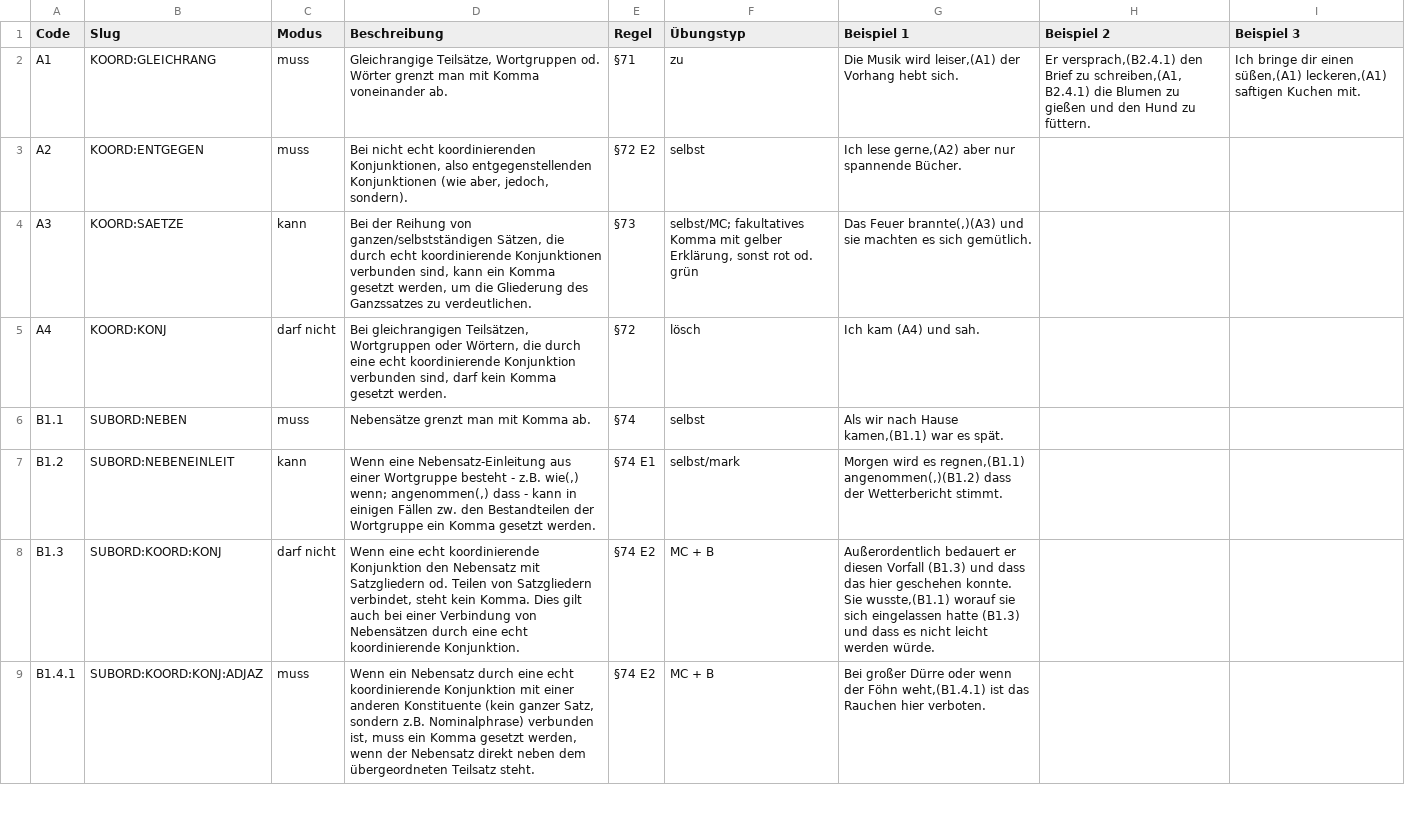
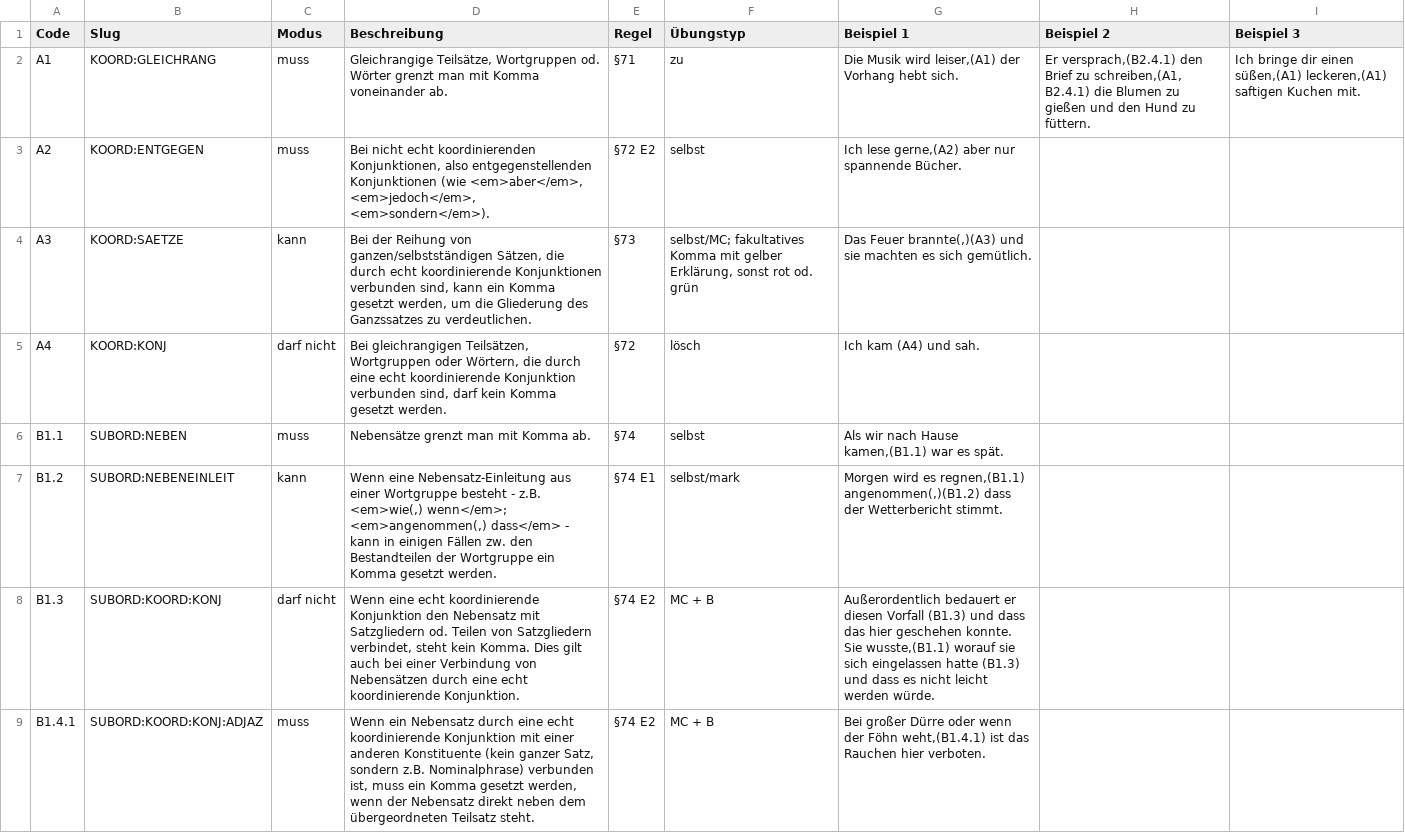
Before and after one commit to tthelen/interpunct, a CSV file: kommaregeln.csv, drawn as a sheet; only a part is shown; the diff covers the shown part only.

```diff
--- a/kommaregeln.csv
+++ b/kommaregeln.csv
@@ -2,3 +2,3 @@ Code,Slug,Modus,Beschreibung,Regel,Übungstyp,Beispiel 1,Beispiel 2,Beispiel 3
 A1,KOORD:GLEICHRANG,muss,"Gleichrangige Teilsätze, Wortgruppen od. Wörter grenzt man mit Komma voneinander ab.",§71,zu,"Die Musik wird leiser,(A1) der Vorhang hebt sich."," Er versprach,(B2.4.1) den Brief zu schreiben,(A1, B2.4.1) die Blumen zu gießen und den Hund zu füttern.","Ich bringe dir einen süßen,(A1) leckeren,(A1) saftigen Kuchen mit."
-A2,KOORD:ENTGEGEN,muss,"Bei nicht echt koordinierenden Konjunktionen, also entgegenstellenden Konjunktionen (wie aber, jedoch, sondern).",§72 E2,selbst,"Ich lese gerne,(A2) aber nur spannende Bücher. ",,
+A2,KOORD:ENTGEGEN,muss,"Bei nicht echt koordinierenden Konjunktionen, also entgegenstellenden Konjunktionen (wie <em>aber</em>, <em>jedoch</em>, <em>sondern</em>).",§72 E2,selbst,"Ich lese gerne,(A2) aber nur spannende Bücher. ",,
 A3,KOORD:SAETZE,kann,"Bei der Reihung von ganzen/selbstständigen Sätzen, die durch echt koordinierende Konjunktionen verbunden sind, kann ein Komma gesetzt werden, um die Gliederung des Ganzssatzes zu verdeutlichen.",§73,"selbst/MC; fakultatives Komma mit gelber Erklärung, sonst rot od. grün","Das Feuer brannte(,)(A3) und sie machten es sich gemütlich.",,
@@ -6,3 +6,3 @@ A4,KOORD:KONJ,darf nicht,"Bei gleichrangigen Teilsätzen, Wortgruppen oder Wört
 B1.1,SUBORD:NEBEN,muss,Nebensätze grenzt man mit Komma ab.,§74,selbst,"Als wir nach Hause kamen,(B1.1) war es spät.",,
-B1.2,SUBORD:NEBENEINLEIT,kann,"Wenn eine Nebensatz-Einleitung aus einer Wortgruppe besteht - z.B. wie(,) wenn; angenommen(,) dass - kann in einigen Fällen zw. den Bestandteilen der Wortgruppe ein Komma gesetzt werden. ",§74 E1 ,selbst/mark,"Morgen wird es regnen,(B1.1) angenommen(,)(B1.2) dass der Wetterbericht stimmt.",,
+B1.2,SUBORD:NEBENEINLEIT,kann,"Wenn eine Nebensatz-Einleitung aus einer Wortgruppe besteht - z.B. <em>wie(,) wenn</em>; <em>angenommen(,) dass</em> - kann in einigen Fällen zw. den Bestandteilen der Wortgruppe ein Komma gesetzt werden. ",§74 E1 ,selbst/mark,"Morgen wird es regnen,(B1.1) angenommen(,)(B1.2) dass der Wetterbericht stimmt.",,
 B1.3,SUBORD:KOORD:KONJ,darf nicht,"Wenn eine echt koordinierende Konjunktion den Nebensatz mit Satzgliedern od. Teilen von Satzgliedern verbindet, steht kein Komma. Dies gilt auch bei einer Verbindung von Nebensätzen durch eine echt koordinierende Konjunktion. ",§74 E2,MC + B,"Außerordentlich bedauert er diesen Vorfall (B1.3) und dass das hier geschehen konnte. Sie wusste,(B1.1) worauf sie sich eingelassen hatte (B1.3) und dass es nicht leicht werden würde.",,
```
Also changed, not shown: 1 added row and 4 edited cells elsewhere in this file, 18 other files.
